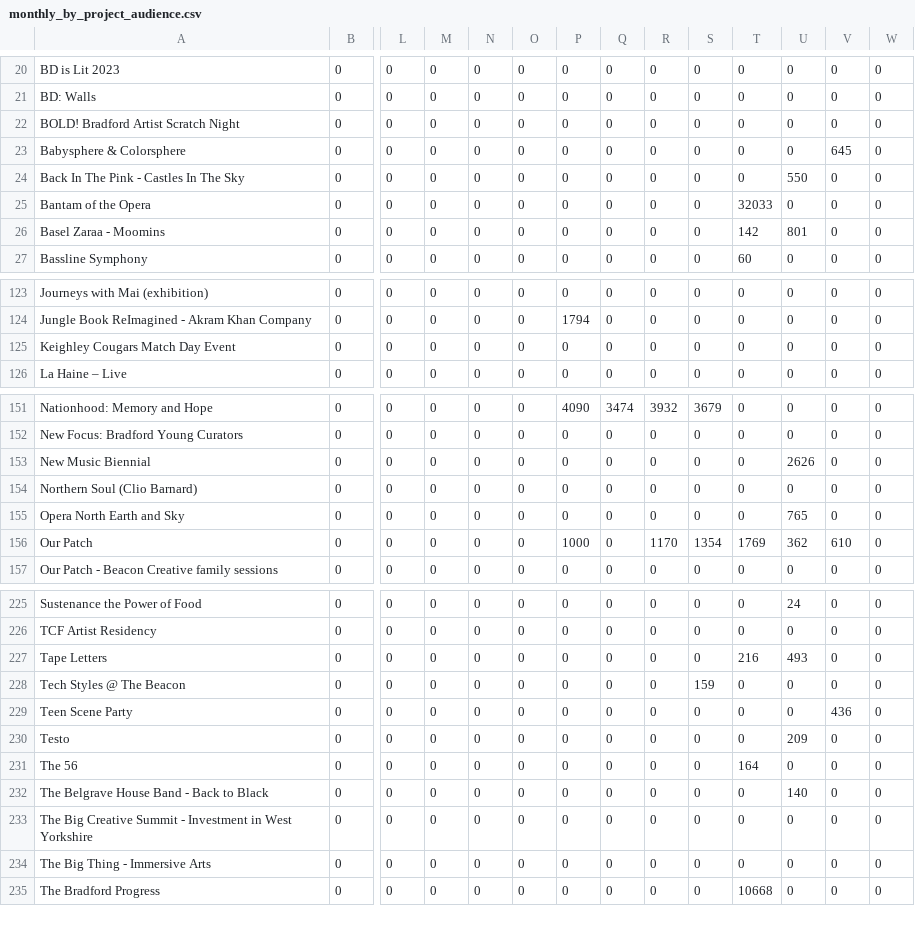
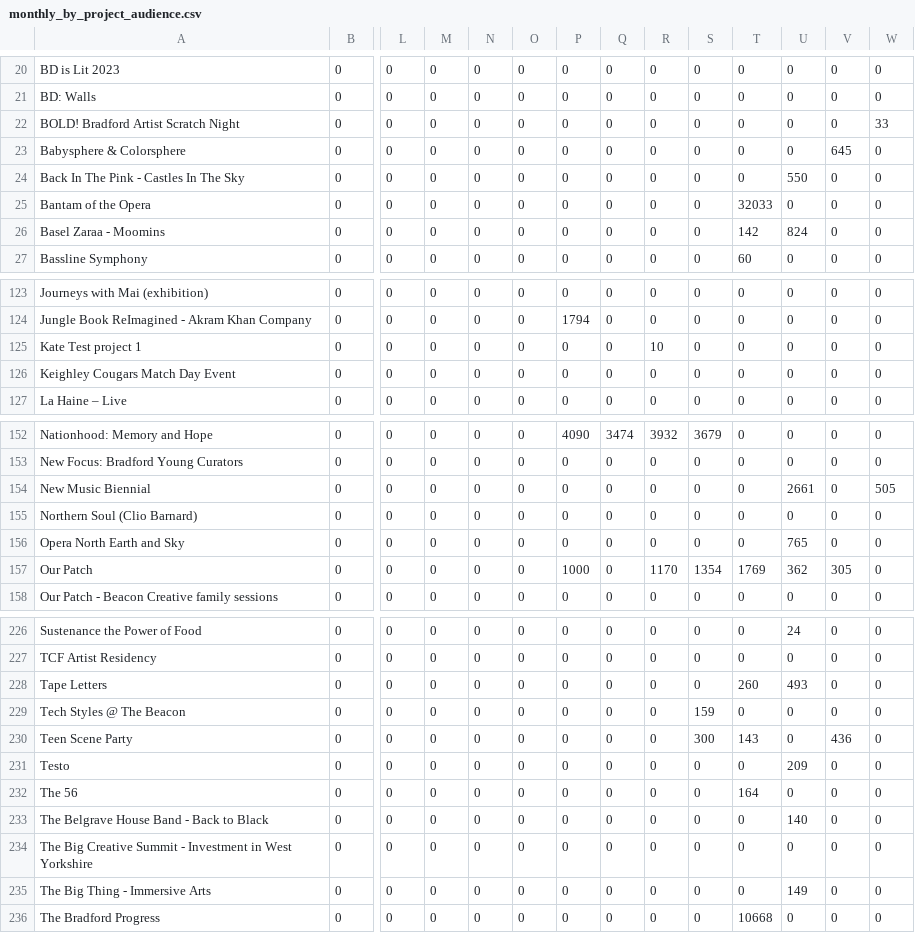
Before and after one commit to open-innovations/bradford-2025, a CSV file: src/themes/programme/_data/events/monthly_by_project_audience.csv, drawn as a sheet; only a part is shown, gaps mark what is left out; addresses are those after the commit; rows hold the shown columns only; the diff covers the shown part only; the diff names each change by its address in the sheet, - before the commit and + after, or states it on an @@ line.

Commit message:
Data updates

```diff
--- a/src/themes/programme/_data/events/monthly_by_project_audience.csv
+++ b/src/themes/programme/_data/events/monthly_by_project_audience.csv
-W22: 0
+W22: 33
-U26: 801
+U26: 824
+row 125: Kate Test project 1 | 0 | 0 | 0 | 0 | 0 | 0 | 0 | 10 | 0 | 0 | 0 | 0 | 0
-U154: 2626
+U154: 2661
-W154: 0
+W154: 505
-V157: 610
+V157: 305
-T228: 216
+T228: 260
-S230: 0
+S230: 300
-T230: 0
+T230: 143
-U235: 0
+U235: 149
```
Also changed, not shown: 8 edited cells elsewhere in this file, src/themes/programme/_data/events/monthly_breakdown.csv, src/themes/programme/_data/events/monthly_by_project.csv, 24 other files.
